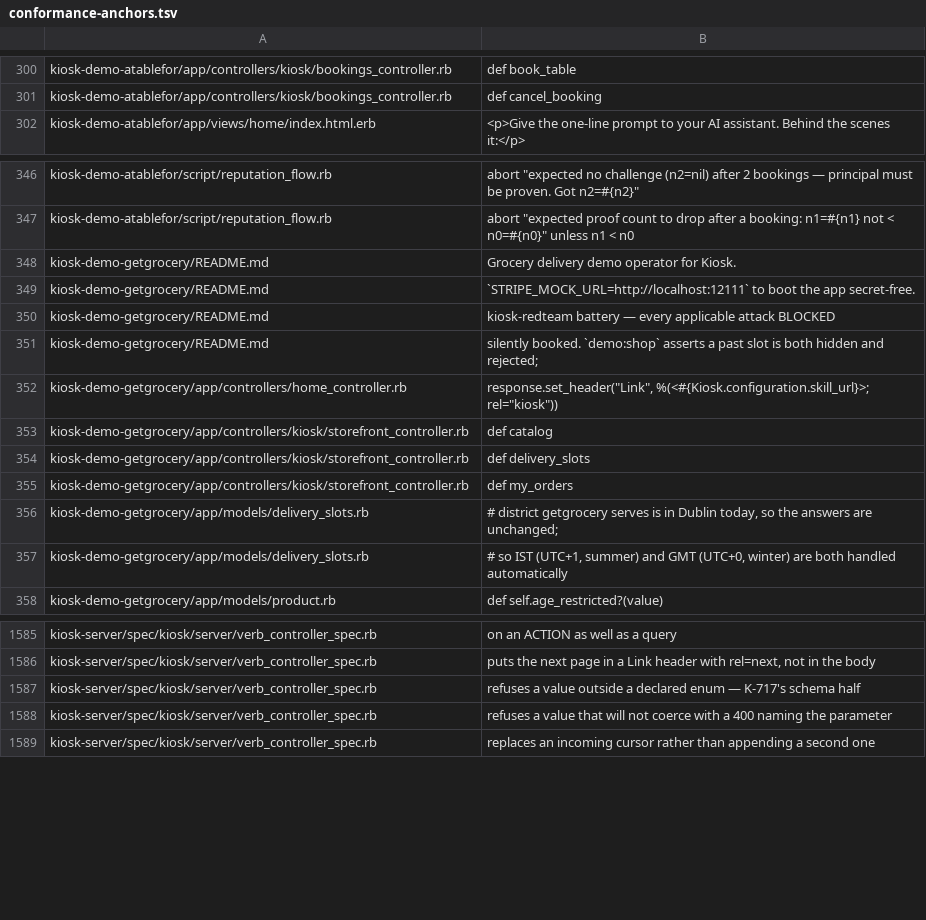
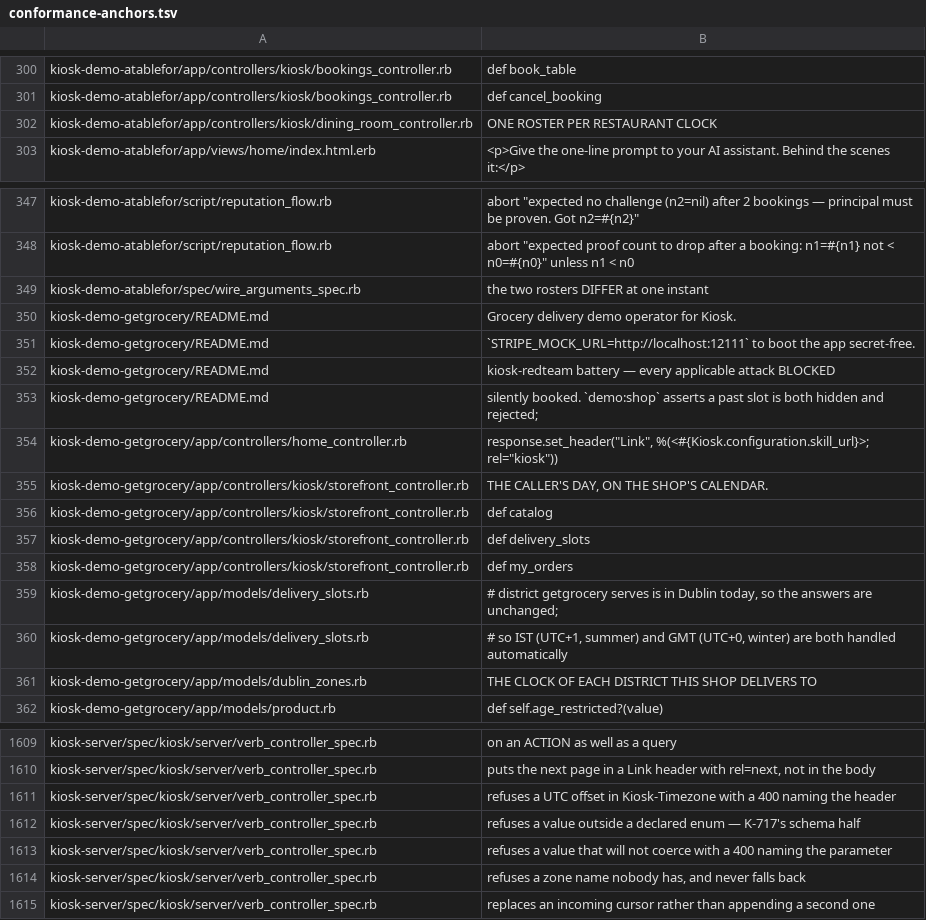
Before and after one commit to kiosk-hq/kiosk, a TSV file: spec/conformance-anchors.tsv, drawn as a sheet; only a part is shown, gaps mark what is left out; the diff covers the shown part only; the diff names each change by its address in the sheet, - before the commit and + after, or states it on an @@ line.

```diff
--- a/spec/conformance-anchors.tsv
+++ b/spec/conformance-anchors.tsv
+row 302: kiosk-demo-atablefor/app/controllers/kiosk/dining_room_controller.rb | ONE ROSTER PER RESTAURANT CLOCK
+row 349: kiosk-demo-atablefor/spec/wire_arguments_spec.rb | the two rosters DIFFER at one instant
+row 355: kiosk-demo-getgrocery/app/controllers/kiosk/storefront_controller.rb | THE CALLER'S DAY, ON THE SHOP'S CALENDAR.
+row 361: kiosk-demo-getgrocery/app/models/dublin_zones.rb | THE CLOCK OF EACH DISTRICT THIS SHOP DELIVERS TO
+row 1611: kiosk-server/spec/kiosk/server/verb_controller_spec.rb | refuses a UTC offset in Kiosk-Timezone with a 400 naming the header
+row 1614: kiosk-server/spec/kiosk/server/verb_controller_spec.rb | refuses a zone name nobody has, and never falls back
```
Also changed, not shown: 20 added rows and 1 edited cell elsewhere in this file.
